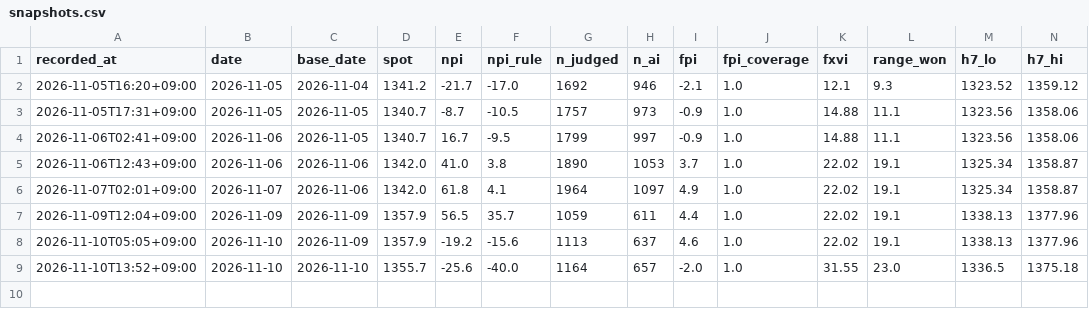
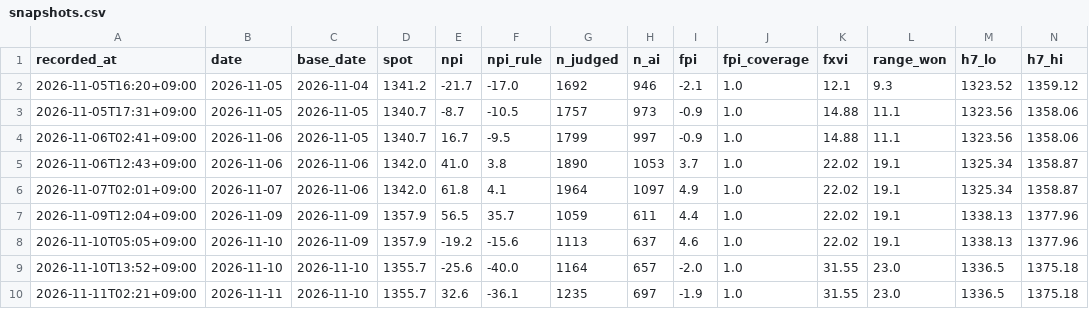
Before and after one commit to raspos/fx-odds, a CSV file: data/snapshots.csv, drawn as a sheet; only a part is shown; rows hold the shown columns only; the diff names each change by its address in the sheet, - before the commit and + after, or states it on an @@ line.

Commit message:
data: daily update 2026-11-10

```diff
--- a/data/snapshots.csv
+++ b/data/snapshots.csv
+row 10: 2026-11-11T02:21+09:00 | 2026-11-11 | 2026-11-10 | 1355.7 | 32.6 | -36.1 | 1235 | 697 | -1.9 | 1.0 | 31.55 | 23.0 | 1336.5 | 1375.18
```
Also changed, not shown: data/ai_usage.csv, data/npi_log.csv, 5 other files.
